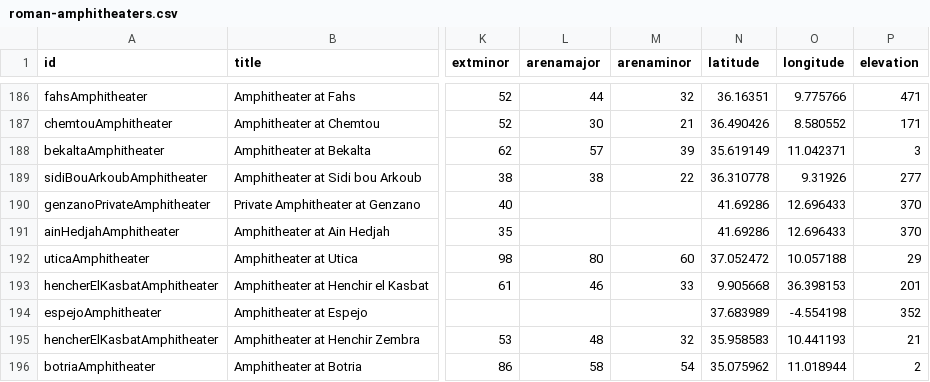
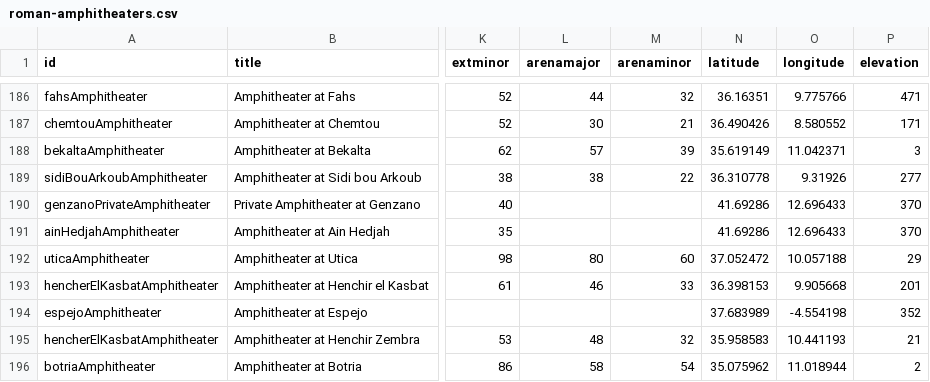
Before and after one commit to sfsheath/roman-amphitheaters, a CSV file: roman-amphitheaters.csv, drawn as a sheet; only a part is shown, gaps mark what is left out; the diff names each change by its address in the sheet, - before the commit and + after, or states it on an @@ line.

```diff
--- a/roman-amphitheaters.csv
+++ b/roman-amphitheaters.csv
-N193 (latitude): 9.905668
+N193 (latitude): 36.398153
-O193 (longitude): 36.398153
+O193 (longitude): 9.905668
```
Also changed, not shown: 3 other files.
